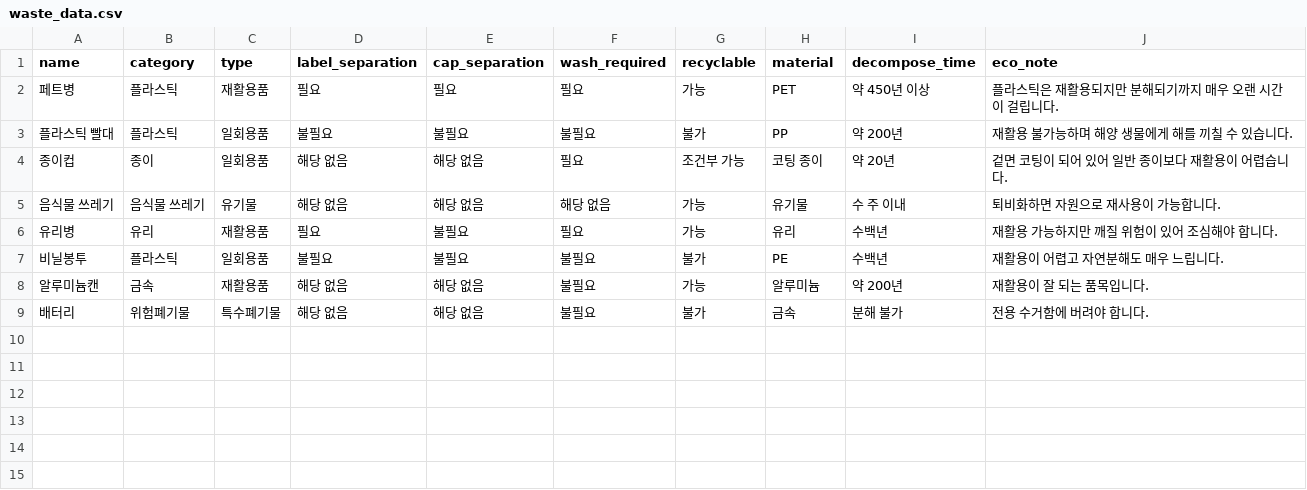
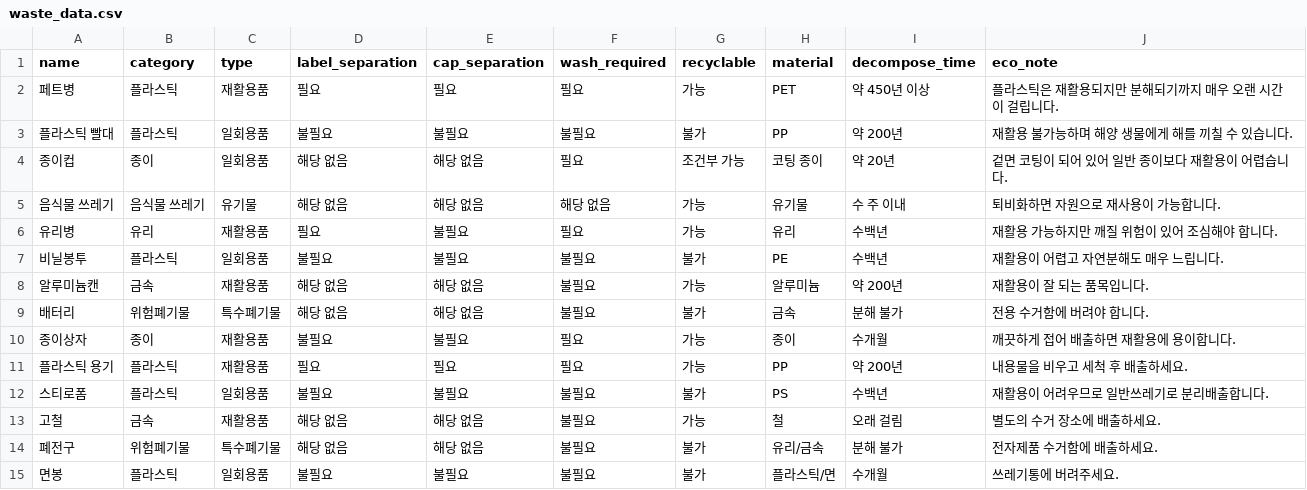
Before and after one commit to ys20122/project, a CSV file: waste_data.csv, drawn as a sheet.

Commit message:
Update waste_data.csv

```diff
--- a/waste_data.csv
+++ b/waste_data.csv
@@ -9 +9,7 @@ name,category,type,label_separation,cap_separation,wash_required,recyclable,mate
 배터리,위험폐기물,특수폐기물,해당 없음,해당 없음,불필요,불가,금속,분해 불가,전용 수거함에 버려야 합니다.
+종이상자,종이,재활용품,불필요,불필요,필요,가능,종이,수개월,깨끗하게 접어 배출하면 재활용에 용이합니다.
+플라스틱 용기,플라스틱,재활용품,필요,필요,필요,가능,PP,약 200년,내용물을 비우고 세척 후 배출하세요.
+스티로폼,플라스틱,일회용품,불필요,불필요,불필요,불가,PS,수백년,재활용이 어려우므로 일반쓰레기로 분리배출합니다.
+고철,금속,재활용품,해당 없음,해당 없음,불필요,가능,철,오래 걸림,별도의 수거 장소에 배출하세요.
+폐전구,위험폐기물,특수폐기물,해당 없음,해당 없음,불필요,불가,유리/금속,분해 불가,전자제품 수거함에 배출하세요.
+면봉,플라스틱,일회용품,불필요,불필요,불필요,불가,플라스틱/면,수개월,쓰레기통에 버려주세요.
```
